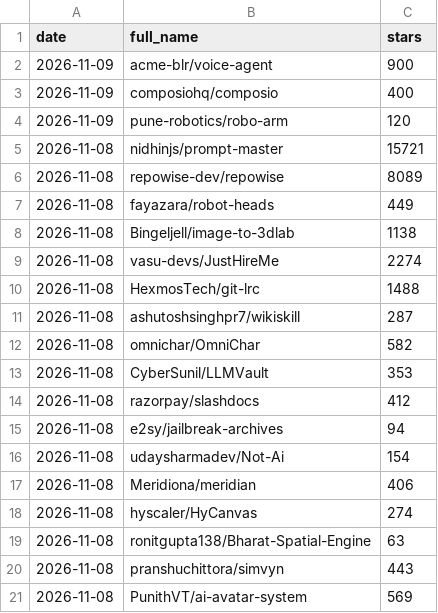
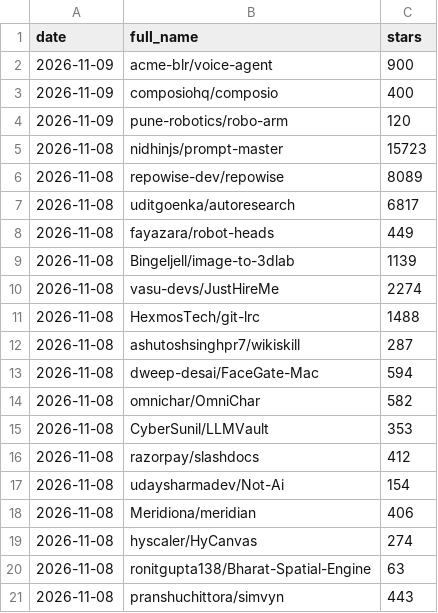
Before and after one commit to f20220970-debug/india-ai-deal-tracker, a CSV file: data/radar_history.csv, drawn as a sheet; only a part is shown; the shorter side is filled out with more unchanged rows; the diff covers the shown part only.

```diff
--- a/data/radar_history.csv
+++ b/data/radar_history.csv
@@ -4,6 +4,7 @@ date,full_name,stars
 2026-11-09,pune-robotics/robo-arm,120
-2026-11-08,nidhinjs/prompt-master,15721
+2026-11-08,nidhinjs/prompt-master,15723
 2026-11-08,repowise-dev/repowise,8089
+2026-11-08,uditgoenka/autoresearch,6817
 2026-11-08,fayazara/robot-heads,449
-2026-11-08,Bingeljell/image-to-3dlab,1138
+2026-11-08,Bingeljell/image-to-3dlab,1139
 2026-11-08,vasu-devs/JustHireMe,2274
@@ -11,2 +12,3 @@ date,full_name,stars
 2026-11-08,ashutoshsinghpr7/wikiskill,287
+2026-11-08,dweep-desai/FaceGate-Mac,594
 2026-11-08,omnichar/OmniChar,582
@@ -14,3 +16,2 @@ date,full_name,stars
 2026-11-08,razorpay/slashdocs,412
-2026-11-08,e2sy/jailbreak-archives,94
 2026-11-08,udaysharmadev/Not-Ai,154
```
Also changed, not shown: 13 added rows, 2 removed rows and 1 edited cell elsewhere in this file, data/radar_latest.csv, 4 other files.
